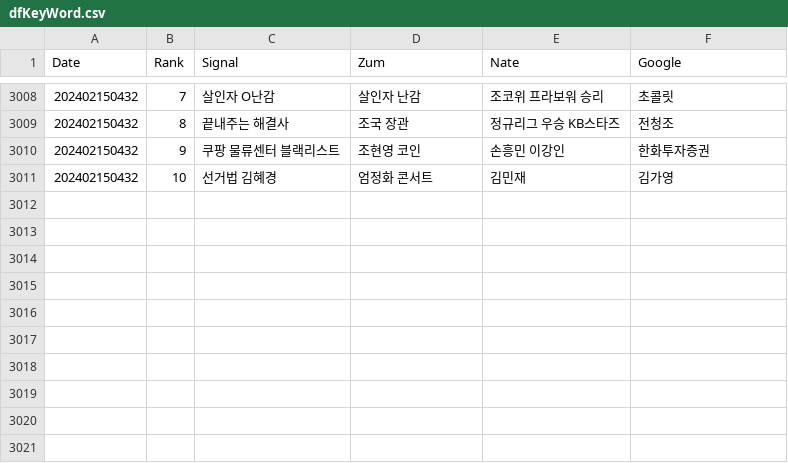
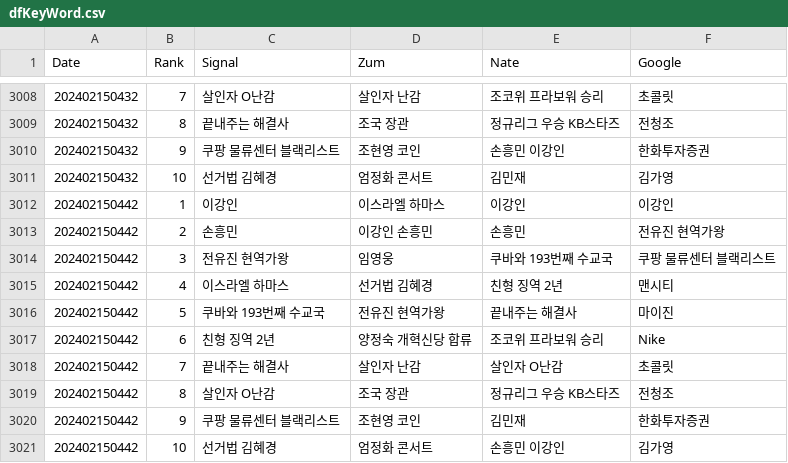
Before and after one commit to TrackerIssues/0301_TeleCollectData, a CSV file: dfKeyWord.csv, drawn as a sheet; only a part is shown, gaps mark what is left out; the diff names each change by its address in the sheet, - before the commit and + after, or states it on an @@ line.

Commit message:
Auto - Update data!

```diff
--- a/dfKeyWord.csv
+++ b/dfKeyWord.csv
+row 3012: 202402150442 | 1 | 이강인 | 이스라엘 하마스 | 이강인 | 이강인
+row 3013: 202402150442 | 2 | 손흥민 | 이강인 손흥민 | 손흥민 | 전유진 현역가왕
+row 3014: 202402150442 | 3 | 전유진 현역가왕 | 임영웅 | 쿠바와 193번째 수교국 | 쿠팡 물류센터 블랙리스트
+row 3015: 202402150442 | 4 | 이스라엘 하마스 | 선거법 김혜경 | 친형 징역 2년 | 맨시티
+row 3016: 202402150442 | 5 | 쿠바와 193번째 수교국 | 전유진 현역가왕 | 끝내주는 해결사 | 마이진
+row 3017: 202402150442 | 6 | 친형 징역 2년 | 양정숙 개혁신당 합류 | 조코위 프라보워 승리 | Nike
+row 3018: 202402150442 | 7 | 끝내주는 해결사 | 살인자 난감 | 살인자 O난감 | 초콜릿
+row 3019: 202402150442 | 8 | 살인자 O난감 | 조국 장관 | 정규리그 우승 KB스타즈 | 전청조
+row 3020: 202402150442 | 9 | 쿠팡 물류센터 블랙리스트 | 조현영 코인 | 김민재 | 한화투자증권
+row 3021: 202402150442 | 10 | 선거법 김혜경 | 엄정화 콘서트 | 손흥민 이강인 | 김가영
```
Also changed, not shown: dfMsg.csv.
